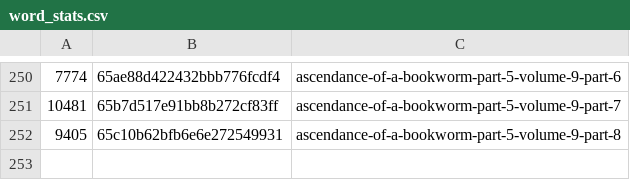
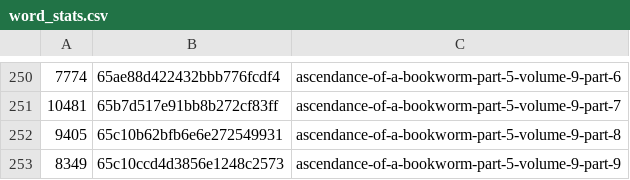
Before and after one commit to talisein/aoab-monitor, a CSV file: data/word_stats.csv, drawn as a sheet; only a part is shown, gaps mark what is left out; the diff names each change by its address in the sheet, - before the commit and + after, or states it on an @@ line.

```diff
--- a/data/word_stats.csv
+++ b/data/word_stats.csv
+row 253: 8349 | 65c10ccd4d3856e1248c2573 | ascendance-of-a-bookworm-part-5-volume-9-part-9
```
